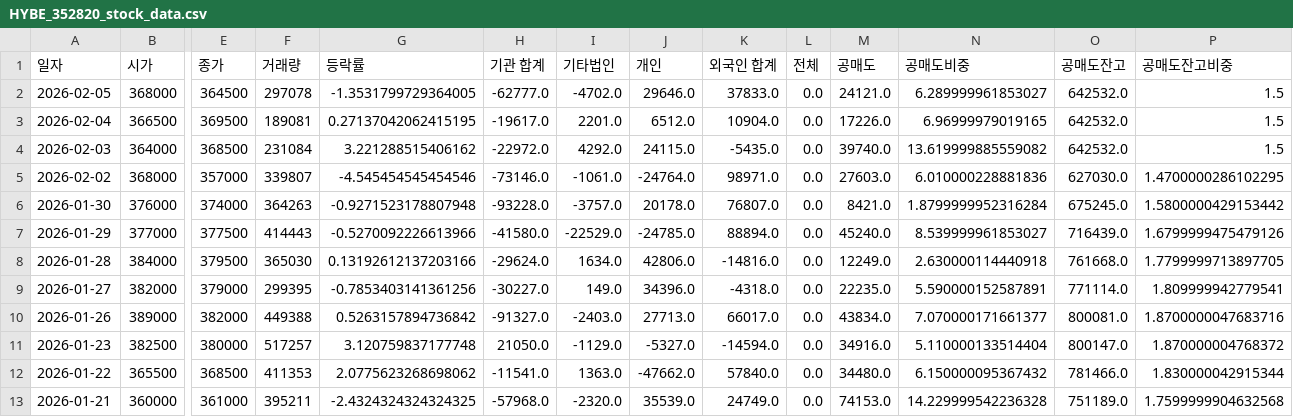
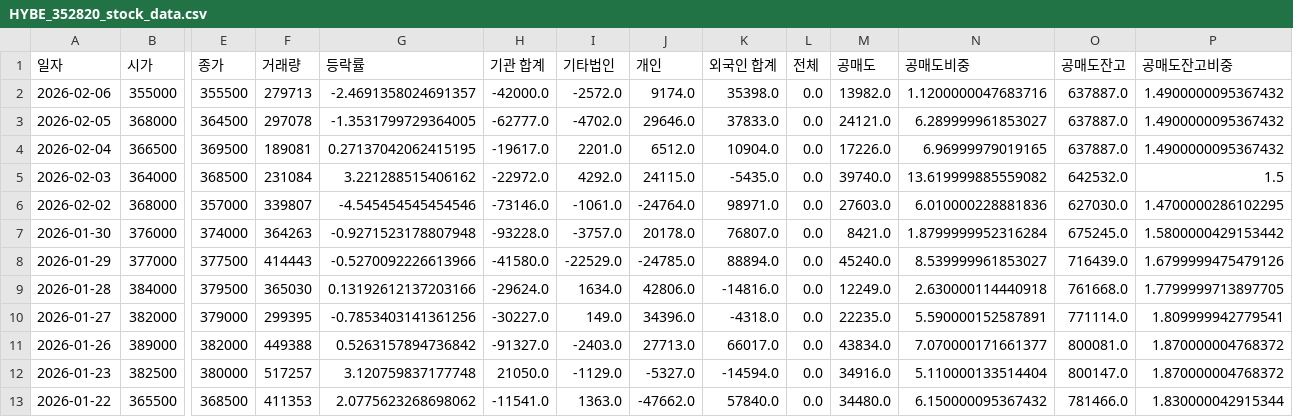
Before and after one commit to ccyun95/Broadcasting_entertainment_game_work, a CSV file: data/HYBE_352820_stock_data.csv, drawn as a sheet; only a part is shown, gaps mark what is left out; the shorter side is filled out with more unchanged rows; addresses are those after the commit; rows hold the shown columns only; the diff names each change by its address in the sheet, - before the commit and + after, or states it on an @@ line.

```diff
--- a/data/HYBE_352820_stock_data.csv
+++ b/data/HYBE_352820_stock_data.csv
+row 2: 2026-02-06 | 355000 | 355500 | 279713 | -2.4691358024691357 | -42000.0 | -2572.0 | 9174.0 | 35398.0 | 0.0 | 13982.0 | 1.1200000047683716 | 637887.0 | 1.4900000095367432
-O3:O4 (공매도잔고): 642532.0
+O3:O4 (공매도잔고): 637887.0
-P3:P4 (공매도잔고비중): 1.5
+P3:P4 (공매도잔고비중): 1.4900000095367432
-P11 (공매도잔고비중): 1.8700000047683716
+P11 (공매도잔고비중): 1.870000004768372
```
Also changed, not shown: data/DearU_376300_stock_data.csv, data/JYP_Ent._035900_stock_data.csv, 6 other files.
